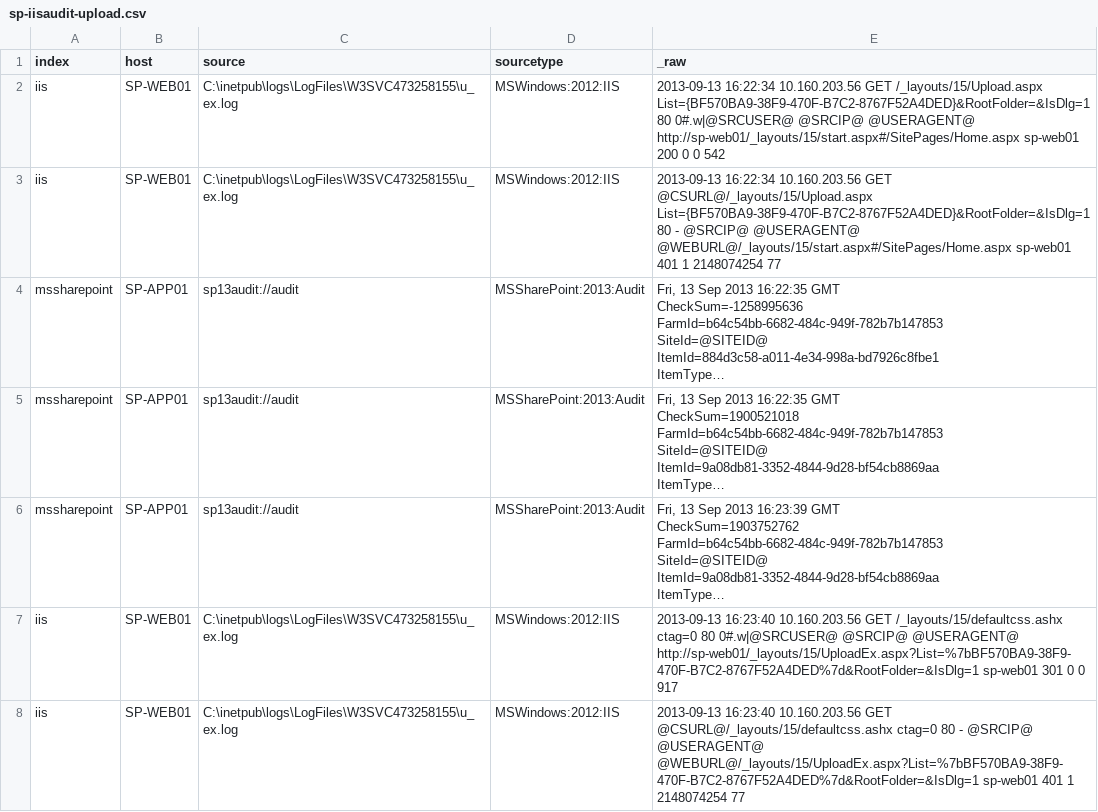
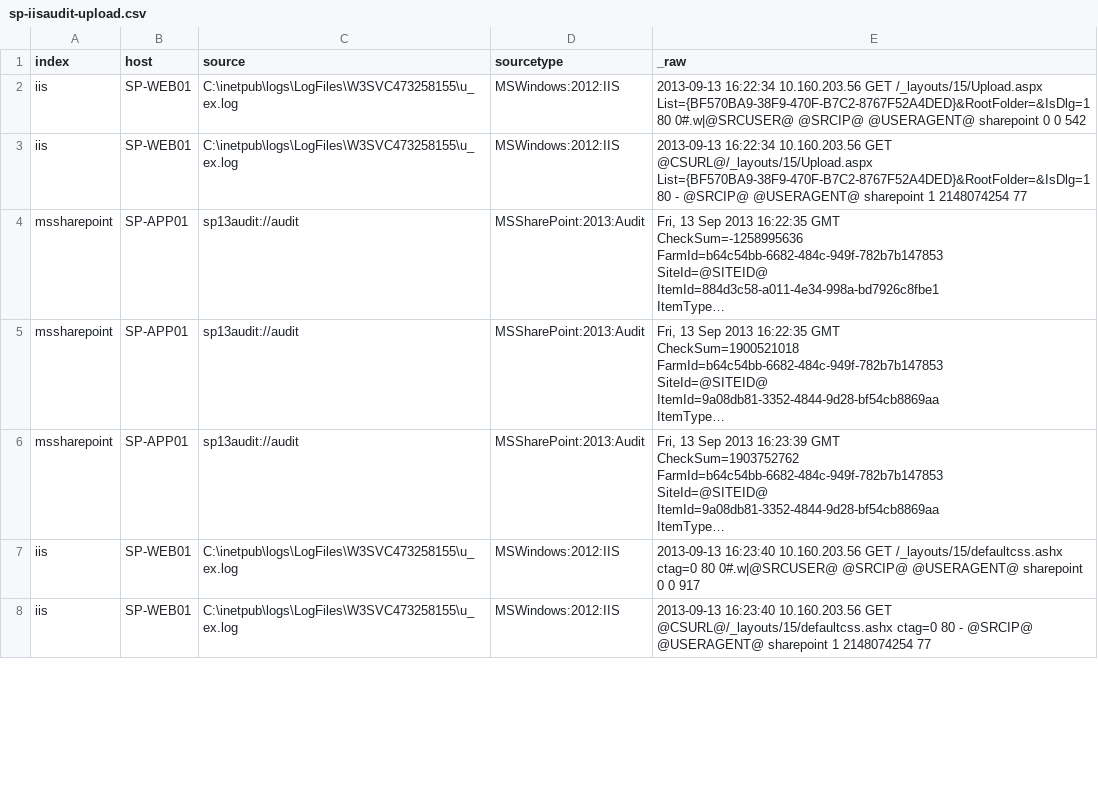
Before and after one commit to splunk/splunk-app-sharepoint, a CSV file: SA-eventgen-sharepoint/samples/sp-iisaudit-upload.csv, drawn as a sheet; only a part is shown; long unchanged cells end in …; the diff covers the shown part only; the diff names each change by its address in the sheet, - before the commit and + after, or states it on an @@ line.

Commit message:
(MSSHRPT-153) Updated definition for Url into saved searches and updated samples to reflect a suitable site

```diff
--- a/SA-eventgen-sharepoint/samples/sp-iisaudit-upload.csv
+++ b/SA-eventgen-sharepoint/samples/sp-iisaudit-upload.csv
-E2 (_raw): …@SRCIP@ @USERAGENT@ http://sp-web01/_layouts/15/start.aspx#/SitePages/Home.aspx sp-web01 200 0 0…
+E2 (_raw): …@SRCIP@ @USERAGENT@ sharepoint 0 0…
-E3 (_raw): …@SRCIP@ @USERAGENT@ @WEBURL@/_layouts/15/start.aspx#/SitePages/Home.aspx sp-web01 401 1 2148074254…
+E3 (_raw): …@SRCIP@ @USERAGENT@ sharepoint 1 2148074254…
-E7 (_raw): …@SRCIP@ @USERAGENT@ http://sp-web01/_layouts/15/UploadEx.aspx?List=%7bBF570BA9-38F9-470F-B7C2-8767F52A4DED%7d&RootFolder=&IsDlg=1 sp-web01 301 0 0…
+E7 (_raw): …@SRCIP@ @USERAGENT@ sharepoint 0 0…
-E8 (_raw): …@SRCIP@ @USERAGENT@ @WEBURL@/_layouts/15/UploadEx.aspx?List=%7bBF570BA9-38F9-470F-B7C2-8767F52A4DED%7d&RootFolder=&IsDlg=1 sp-web01 401 1 2148074254…
+E8 (_raw): …@SRCIP@ @USERAGENT@ sharepoint 1 2148074254…
```
Also changed, not shown: 5 edited cells elsewhere in this file, SA-eventgen-sharepoint/samples/sp-iisaudit-download.csv, SA-eventgen-sharepoint/samples/sp-iisaudit-mainpage.csv, 1 other file.
